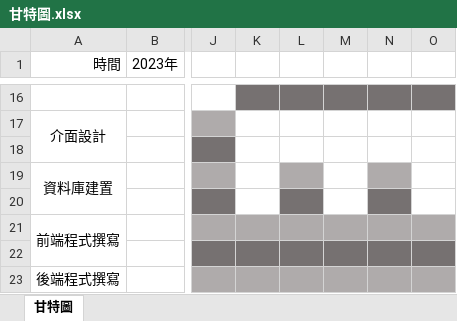
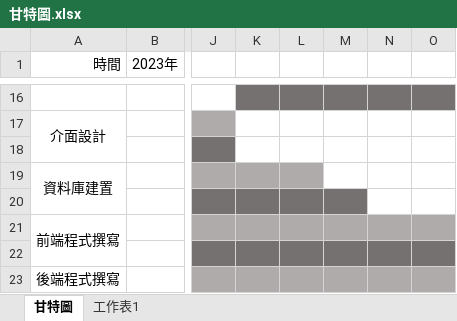
Before and after one commit to 113204/Documents, an Excel workbook: 甘特圖.xlsx, sheet 甘特圖, drawn as a sheet; only a part is shown, gaps mark what is left out; values as stored, in another font and other column widths than the file's, no borders; charts and pictures not drawn; the diff names each change by its address in the sheet, - before the commit and + after, or states it on an @@ line.

```diff
--- a/甘特圖.xlsx (sheet 甘特圖)
+++ b/甘特圖.xlsx (sheet 甘特圖)
+sheet tab: 工作表1
-K19 fill: none
+K19 fill: #AFABAB
-N19 fill: #AFABAB
+N19 fill: none
-K20 fill: none
+K20 fill: #767171
-M20 fill: none
+M20 fill: #767171
-N20 fill: #767171
+N20 fill: none
```
Also changed, not shown: charts or pictures, 2 other files.
